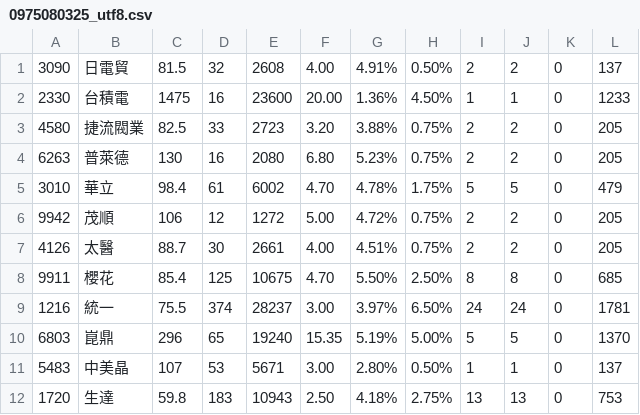
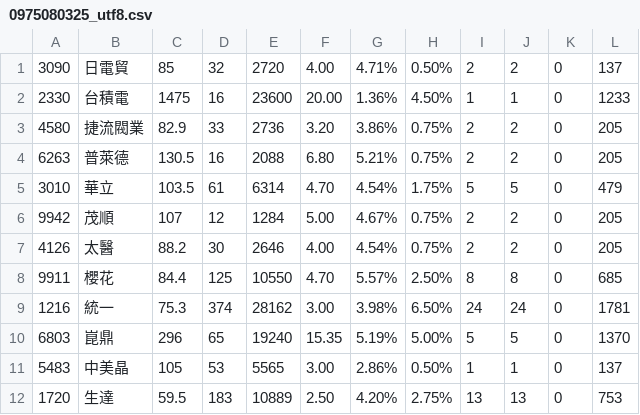
Before and after one commit to biung-od/18, a CSV file: 0975080325_utf8.csv, drawn as a sheet; only a part is shown; the diff covers the shown part only.

```diff
--- a/0975080325_utf8.csv
+++ b/0975080325_utf8.csv
@@ -1,12 +1,12 @@
-3090,日電貿,81.5,32 ,2608 ,4.00 ,4.91%,0.50%,2 ,2 ,0,137
+3090,日電貿,85,32 ,2720 ,4.00 ,4.71%,0.50%,2 ,2 ,0,137
 2330,台積電,1475,16 ,23600 ,20.00 ,1.36%,4.50%,1 ,1 ,0,1233
-4580,捷流閥業,82.5,33 ,2723 ,3.20 ,3.88%,0.75%,2 ,2 ,0,205
-6263,普萊德,130,16 ,2080 ,6.80 ,5.23%,0.75%,2 ,2 ,0,205
-3010,華立,98.4,61 ,6002 ,4.70 ,4.78%,1.75%,5 ,5 ,0,479
-9942,茂順,106,12 ,1272 ,5.00 ,4.72%,0.75%,2 ,2 ,0,205
-4126,太醫,88.7,30 ,2661 ,4.00 ,4.51%,0.75%,2 ,2 ,0,205
-9911,櫻花,85.4,125 ,10675 ,4.70 ,5.50%,2.50%,8 ,8 ,0,685
-1216,統一,75.5,374 ,28237 ,3.00 ,3.97%,6.50%,24 ,24 ,0,1781
+4580,捷流閥業,82.9,33 ,2736 ,3.20 ,3.86%,0.75%,2 ,2 ,0,205
+6263,普萊德,130.5,16 ,2088 ,6.80 ,5.21%,0.75%,2 ,2 ,0,205
+3010,華立,103.5,61 ,6314 ,4.70 ,4.54%,1.75%,5 ,5 ,0,479
+9942,茂順,107,12 ,1284 ,5.00 ,4.67%,0.75%,2 ,2 ,0,205
+4126,太醫,88.2,30 ,2646 ,4.00 ,4.54%,0.75%,2 ,2 ,0,205
+9911,櫻花,84.4,125 ,10550 ,4.70 ,5.57%,2.50%,8 ,8 ,0,685
+1216,統一,75.3,374 ,28162 ,3.00 ,3.98%,6.50%,24 ,24 ,0,1781
 6803,崑鼎,296,65 ,19240 ,15.35 ,5.19%,5.00%,5 ,5 ,0,1370
-5483,中美晶,107,53 ,5671 ,3.00 ,2.80%,0.50%,1 ,1 ,0,137
-1720,生達,59.8,183 ,10943 ,2.50 ,4.18%,2.75%,13 ,13 ,0,753
+5483,中美晶,105,53 ,5565 ,3.00 ,2.86%,0.50%,1 ,1 ,0,137
+1720,生達,59.5,183 ,10889 ,2.50 ,4.20%,2.75%,13 ,13 ,0,753
```
Also changed, not shown: 28 edited cells elsewhere in this file, 0975080325.csv, 0980963487.csv, 15 other files.
